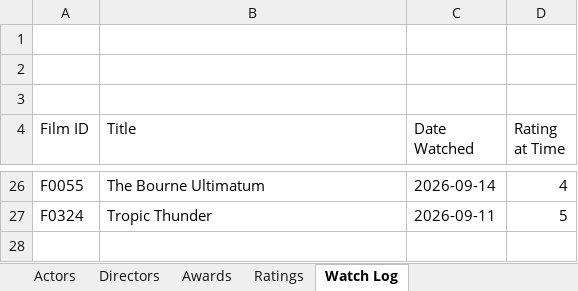
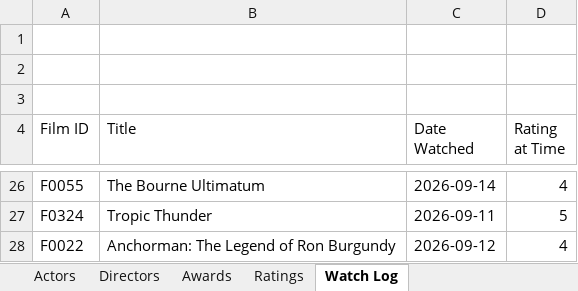
Before and after one commit to tingonting/Blu-ray-tracker, an Excel workbook: Blu-ray_Collection_Tracker_v5.0 3.xlsx, sheet Watch Log, drawn as a sheet; only a part is shown, gaps mark what is left out; values as stored, in another font and other column widths than the file's, no borders; the diff names each change by its address in the sheet, - before the commit and + after, or states it on an @@ line.

```diff
--- a/Blu-ray_Collection_Tracker_v5.0 3.xlsx (sheet Watch Log)
+++ b/Blu-ray_Collection_Tracker_v5.0 3.xlsx (sheet Watch Log)
+row 28: F0022 | Anchorman: The Legend of Ron Burgundy | 2026-09-12 | 4
```
Also changed, not shown: sheet Collection, sheet Ratings.
